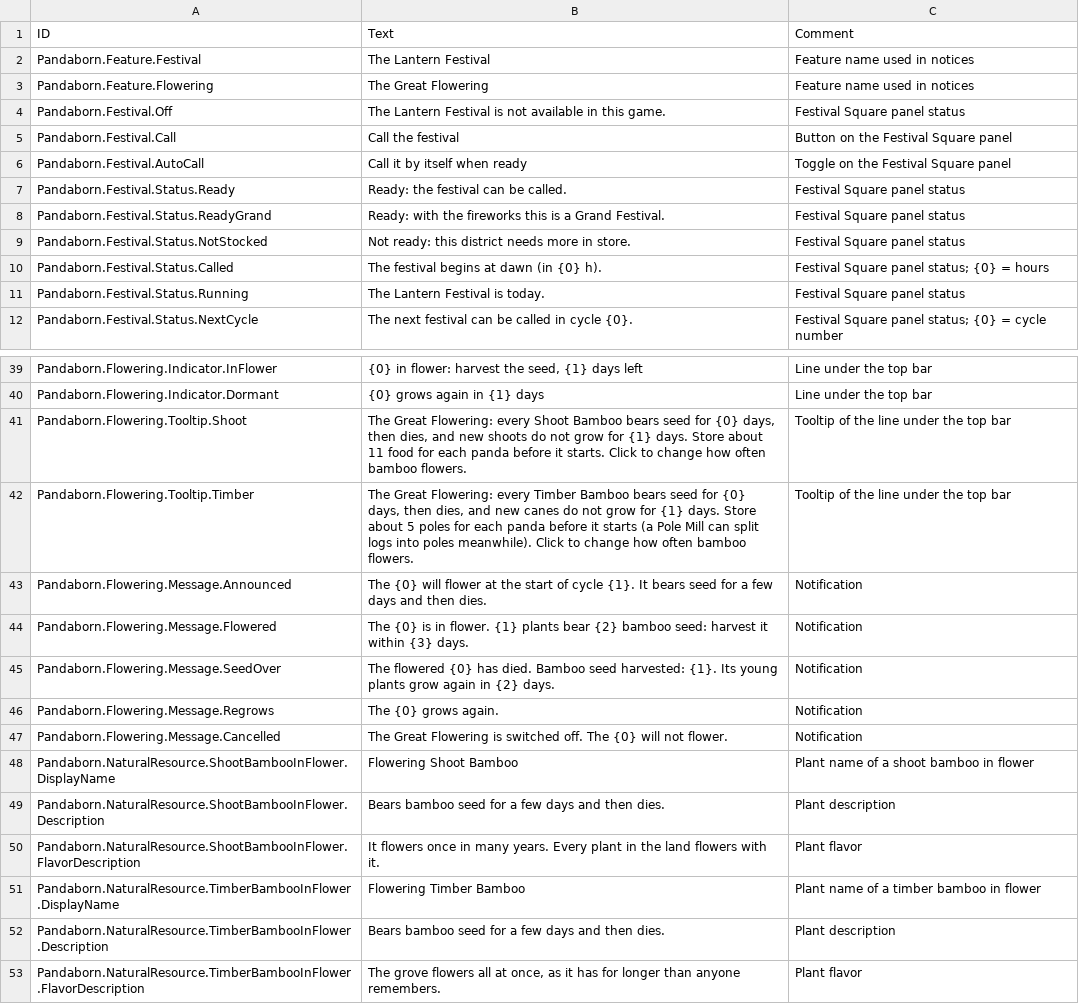
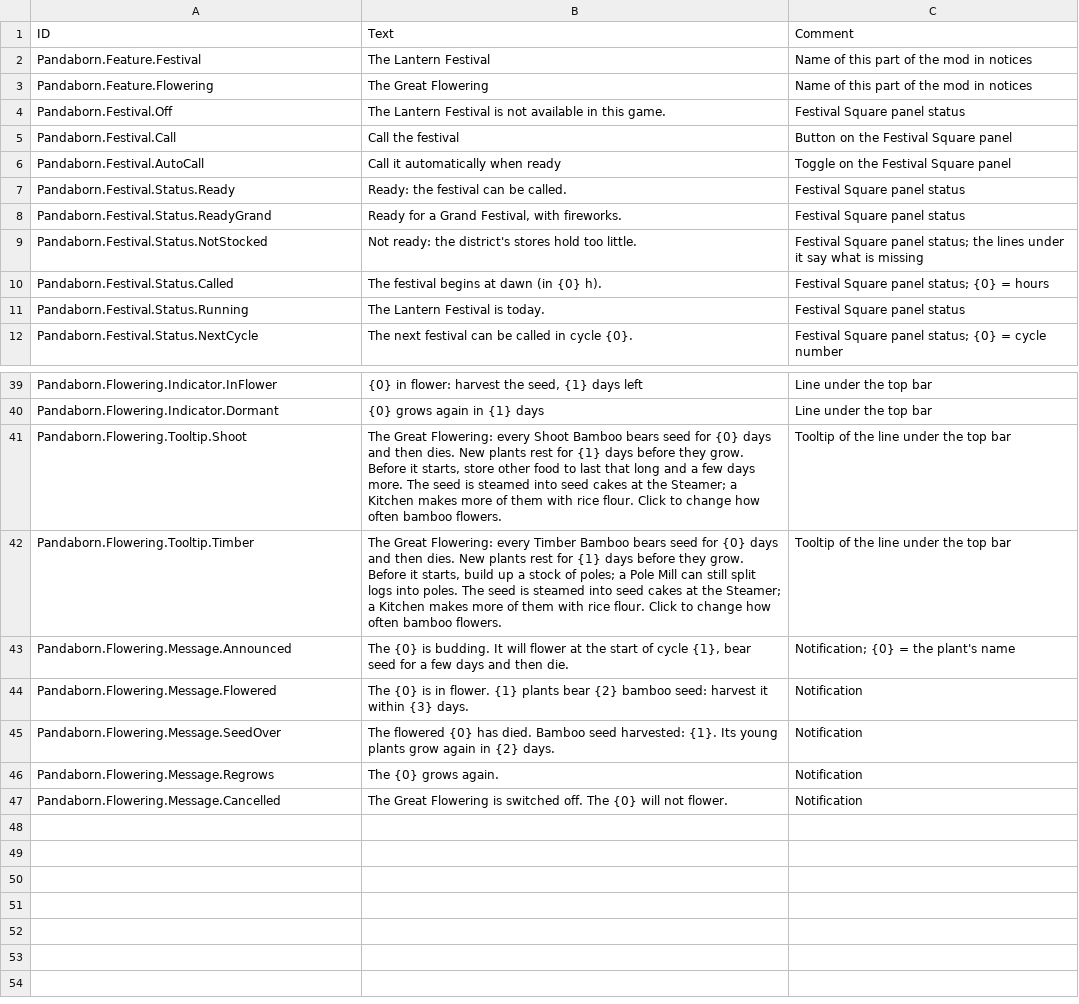
Before and after one commit to JigglyPanda/Timberborn-Pandaborn-Factions, a CSV file: src/code/Pandaborn.Festival/mod/Localizations/enUS_PandabornEvents.csv, drawn as a sheet; only a part is shown, gaps mark what is left out; the diff covers the shown part only.

```diff
--- a/src/code/Pandaborn.Festival/mod/Localizations/enUS_PandabornEvents.csv
+++ b/src/code/Pandaborn.Festival/mod/Localizations/enUS_PandabornEvents.csv
@@ -1,10 +1,10 @@
 ID,Text,Comment
-Pandaborn.Feature.Festival,The Lantern Festival,Feature name used in notices
-Pandaborn.Feature.Flowering,The Great Flowering,Feature name used in notices
+Pandaborn.Feature.Festival,The Lantern Festival,Name of this part of the mod in notices
+Pandaborn.Feature.Flowering,The Great Flowering,Name of this part of the mod in notices
 Pandaborn.Festival.Off,The Lantern Festival is not available in this game.,Festival Square panel status
 Pandaborn.Festival.Call,Call the festival,Button on the Festival Square panel
-Pandaborn.Festival.AutoCall,Call it by itself when ready,Toggle on the Festival Square panel
+Pandaborn.Festival.AutoCall,Call it automatically when ready,Toggle on the Festival Square panel
 Pandaborn.Festival.Status.Ready,Ready: the festival can be called.,Festival Square panel status
-Pandaborn.Festival.Status.ReadyGrand,Ready: with the fireworks this is a Grand Festival.,Festival Square panel status
-Pandaborn.Festival.Status.NotStocked,Not ready: this district needs more in store.,Festival Square panel status
+Pandaborn.Festival.Status.ReadyGrand,"Ready for a Grand Festival, with fireworks.",Festival Square panel status
+Pandaborn.Festival.Status.NotStocked,Not ready: the district's stores hold too little.,Festival Square panel status; the lines under it say what is missing
 Pandaborn.Festival.Status.Called,The festival begins at dawn (in {0} h).,Festival Square panel status; {0} = hours
@@ -40,5 +40,5 @@ Pandaborn.Flowering.Indicator.InFlower,"{0} in flower: harvest the seed, {1} day
 Pandaborn.Flowering.Indicator.Dormant,{0} grows again in {1} days,Line under the top bar
-Pandaborn.Flowering.Tooltip.Shoot,"The Great Flowering: every Shoot Bamboo bears seed for {0} days, then dies, and new shoots do not grow for {1} days. Store about 11 food for each panda before it starts. Click to change how often bamboo flowers.",Tooltip of the line under the top bar
-Pandaborn.Flowering.Tooltip.Timber,"The Great Flowering: every Timber Bamboo bears seed for {0} days, then dies, and new canes do not grow for {1} days. Store about 5 poles for each panda before it starts (a Pole Mill can split logs into poles meanwhile). Click to change how often bamboo flowers.",Tooltip of the line under the top bar
-Pandaborn.Flowering.Message.Announced,"The {0} will flower at the start of cycle {1}. It bears seed for a few days and then dies.",Notification
+Pandaborn.Flowering.Tooltip.Shoot,"The Great Flowering: every Shoot Bamboo bears seed for {0} days and then dies. New plants rest for {1} days before they grow. Before it starts, store other food to last that long and a few days more. The seed is steamed into seed cakes at the Steamer; a Kitchen makes more of them with rice flour. Click to change how often bamboo flowers.",Tooltip of the line under the top bar
+Pandaborn.Flowering.Tooltip.Timber,"The Great Flowering: every Timber Bamboo bears seed for {0} days and then dies. New plants rest for {1} days before they grow. Before it starts, build up a stock of poles; a Pole Mill can still split logs into poles. The seed is steamed into seed cakes at the Steamer; a Kitchen makes more of them with rice flour. Click to change how often bamboo flowers.",Tooltip of the line under the top bar
+Pandaborn.Flowering.Message.Announced,"The {0} is budding. It will flower at the start of cycle {1}, bear seed for a few days and then die.",Notification; {0} = the plant's name
 Pandaborn.Flowering.Message.Flowered,"The {0} is in flower. {1} plants bear {2} bamboo seed: harvest it within {3} days.",Notification
@@ -47,7 +47 @@ Pandaborn.Flowering.Message.Regrows,The {0} grows again.,Notification
 Pandaborn.Flowering.Message.Cancelled,The Great Flowering is switched off. The {0} will not flower.,Notification
-Pandaborn.NaturalResource.ShootBambooInFlower.DisplayName,Flowering Shoot Bamboo,Plant name of a shoot bamboo in flower
-Pandaborn.NaturalResource.ShootBambooInFlower.Description,Bears bamboo seed for a few days and then dies.,Plant description
-Pandaborn.NaturalResource.ShootBambooInFlower.FlavorDescription,It flowers once in many years. Every plant in the land flowers with it.,Plant flavor
-Pandaborn.NaturalResource.TimberBambooInFlower.DisplayName,Flowering Timber Bamboo,Plant name of a timber bamboo in flower
-Pandaborn.NaturalResource.TimberBambooInFlower.Description,Bears bamboo seed for a few days and then dies.,Plant description
-Pandaborn.NaturalResource.TimberBambooInFlower.FlavorDescription,"The grove flowers all at once, as it has for longer than anyone remembers.",Plant flavor
```
Also changed, not shown: 14 edited cells elsewhere in this file, src/code/Pandaborn.Bell/mod/Localizations/enUS_PandabornBell.csv, src/code/Pandaborn.Core/mod/Localizations/enUS_PandabornCore.csv, 3 other files.
